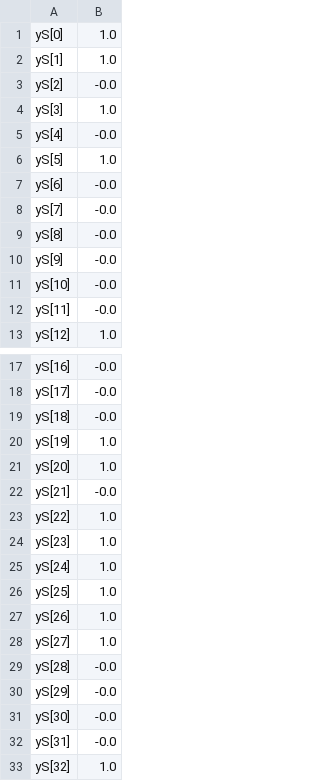
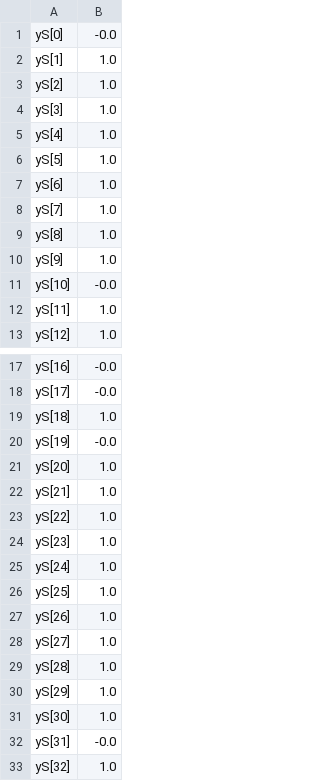
Before and after one commit to Zhaoweiliang/Day-Head-energy-Opti-Project, a CSV file: Result/BS.csv, drawn as a sheet; only a part is shown, gaps mark what is left out; the diff covers the shown part only.

```diff
--- a/Result/BS.csv
+++ b/Result/BS.csv
@@ -1,13 +1,13 @@
-yS[0],1.0
+yS[0],-0.0
 yS[1],1.0
-yS[2],-0.0
+yS[2],1.0
 yS[3],1.0
-yS[4],-0.0
+yS[4],1.0
 yS[5],1.0
-yS[6],-0.0
-yS[7],-0.0
-yS[8],-0.0
-yS[9],-0.0
+yS[6],1.0
+yS[7],1.0
+yS[8],1.0
+yS[9],1.0
 yS[10],-0.0
-yS[11],-0.0
+yS[11],1.0
 yS[12],1.0
@@ -18,6 +18,6 @@ yS[16],-0.0
 yS[17],-0.0
-yS[18],-0.0
-yS[19],1.0
+yS[18],1.0
+yS[19],-0.0
 yS[20],1.0
-yS[21],-0.0
+yS[21],1.0
 yS[22],1.0
@@ -28,5 +28,5 @@ yS[26],1.0
 yS[27],1.0
-yS[28],-0.0
-yS[29],-0.0
-yS[30],-0.0
+yS[28],1.0
+yS[29],1.0
+yS[30],1.0
 yS[31],-0.0
```
Also changed, not shown: 13 edited cells elsewhere in this file, Result/BD.csv, Result/FD.csv, 7 other files.
